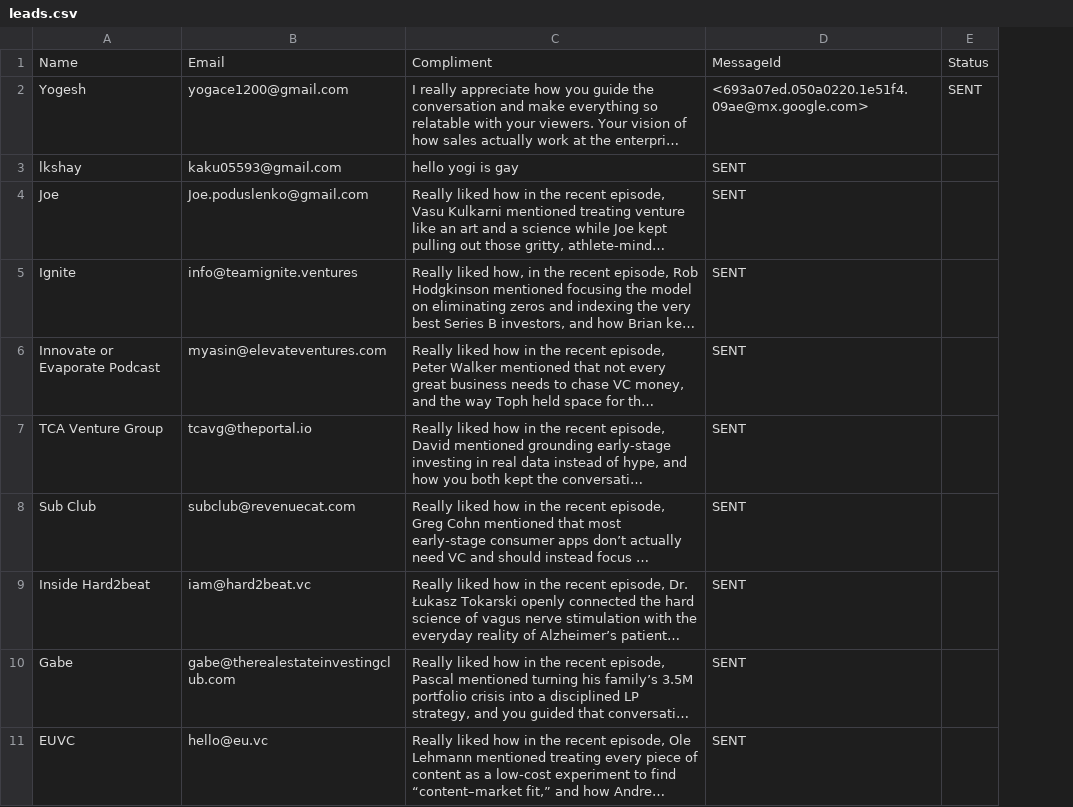
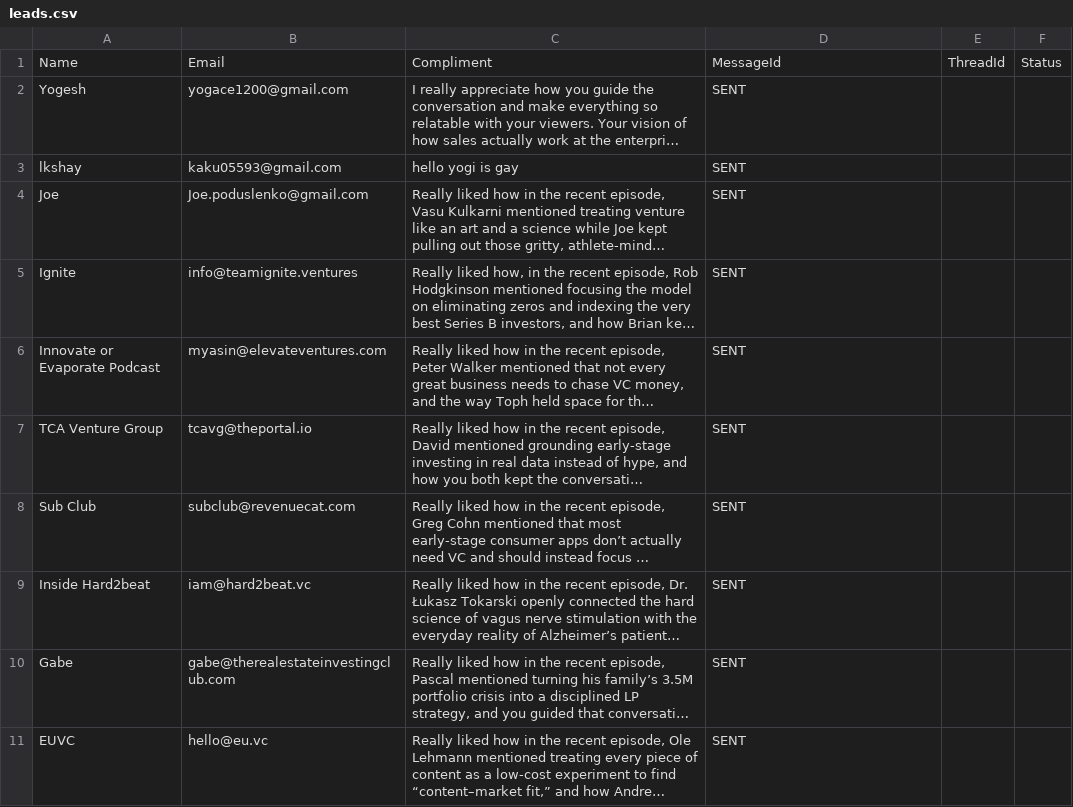
Before and after one commit to yobslob/email-automation, a CSV file: leads.csv, drawn as a sheet; only a part is shown; long unchanged cells end in …; addresses are those after the commit; the diff names each change by its address in the sheet, - before the commit and + after, or states it on an @@ line.

Commit message:
Revert "Remove ThreadId column from leads.csv"
This reverts commit 7fcb7a96aaeb8c7048edb188db6b09e2f1f1f6b7.

```diff
--- a/leads.csv
+++ b/leads.csv
+column E, row 1: ThreadId
-D2: <693a07ed.050a0220.1e51f4.09ae@mx.google.com>
+D2: SENT
-F2: SENT
+F2: (empty)
```
